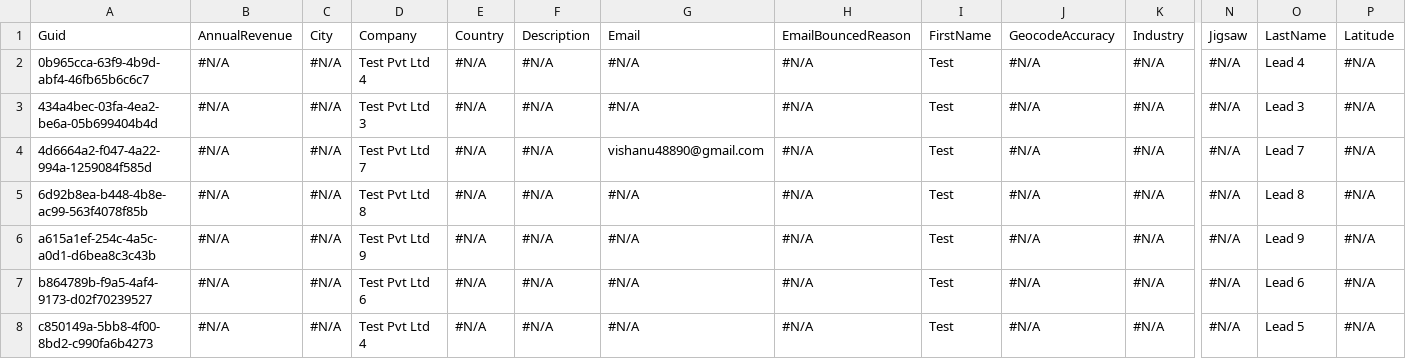
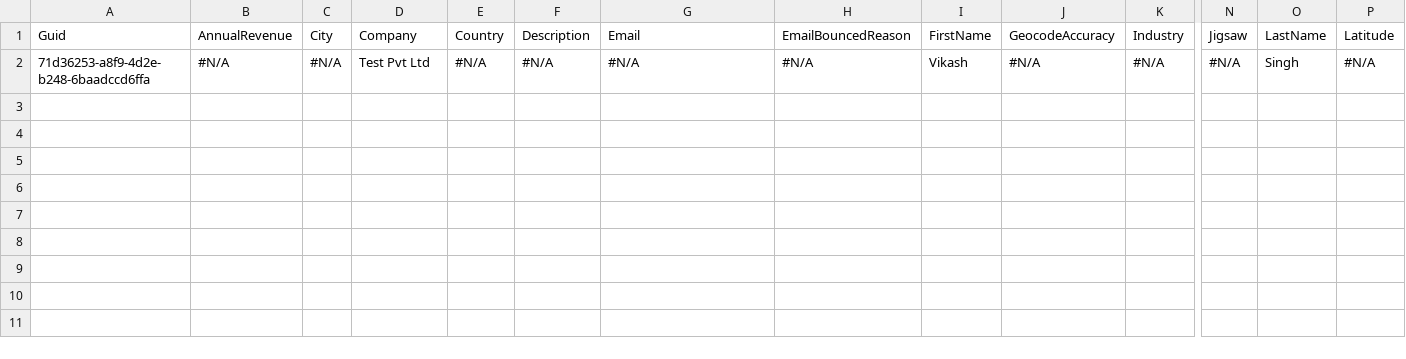
Before and after one commit to Prodlymoover/CPQ--Test-35, a CSV file: Lead.csv, drawn as a sheet; only a part is shown, gaps mark what is left out; removed rows and columns are numbered as before the commit, all else as after; rows hold the shown columns only; the diff names each change by its address in the sheet, - before the commit and + after, or states it on an @@ line.

```diff
--- a/Lead.csv
+++ b/Lead.csv
-row 2: 0b965cca-63f9-4b9d-abf4-46fb65b6c6c7 | #N/A | #N/A | Test Pvt Ltd 4 | #N/A | #N/A | #N/A | #N/A | Test | #N/A | #N/A | #N/A | Lead 4 | #N/A
-row 3: 434a4bec-03fa-4ea2-be6a-05b699404b4d | #N/A | #N/A | Test Pvt Ltd 3 | #N/A | #N/A | #N/A | #N/A | Test | #N/A | #N/A | #N/A | Lead 3 | #N/A
-row 4: 4d6664a2-f047-4a22-994a-1259084f585d | #N/A | #N/A | Test Pvt Ltd 7 | #N/A | #N/A | vishanu48890@gmail.com | #N/A | Test | #N/A | #N/A | #N/A | Lead 7 | #N/A
-row 5: 6d92b8ea-b448-4b8e-ac99-563f4078f85b | #N/A | #N/A | Test Pvt Ltd 8 | #N/A | #N/A | #N/A | #N/A | Test | #N/A | #N/A | #N/A | Lead 8 | #N/A
-row 6: a615a1ef-254c-4a5c-a0d1-d6bea8c3c43b | #N/A | #N/A | Test Pvt Ltd 9 | #N/A | #N/A | #N/A | #N/A | Test | #N/A | #N/A | #N/A | Lead 9 | #N/A
-A2: b864789b-f9a5-4af4-9173-d02f70239527
+A2: 71d36253-a8f9-4d2e-b248-6baadccd6ffa
-D2: Test Pvt Ltd 6
+D2: Test Pvt Ltd
-I2: Test
+I2: Vikash
-O2: Lead 6
+O2: Singh
-row 8: c850149a-5bb8-4f00-8bd2-c990fa6b4273 | #N/A | #N/A | Test Pvt Ltd 4 | #N/A | #N/A | #N/A | #N/A | Test | #N/A | #N/A | #N/A | Lead 5 | #N/A
```
Also changed, not shown: Account.csv, Asset.csv, 3 other files.
